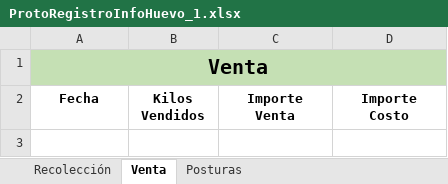
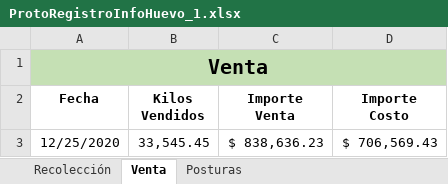
Before and after one commit to NatashaGamez/Granja, an Excel workbook: GV/FINAL/PrototiposRegistroTablero/ProtoRegistroInfoHuevo_1.xlsx, sheet Venta, drawn as a sheet; values as stored, in another font and other column widths than the file's, no borders; table styles not drawn; the diff names each change by its address in the sheet, - before the commit and + after, or states it on an @@ line.

```diff
--- a/GV/FINAL/PrototiposRegistroTablero/ProtoRegistroInfoHuevo_1.xlsx (sheet Venta)
+++ b/GV/FINAL/PrototiposRegistroTablero/ProtoRegistroInfoHuevo_1.xlsx (sheet Venta)
+row 3: 12/25/2020 | 33,545.45 | $ 838,636.23 | $ 706,569.43
```
Also changed, not shown: sheet Recolección, sheet Posturas, GV/FINAL/ListaKPIS Buena.xlsx, GV/FINAL/PrototiposRegistroTablero/PrototRegistroInfoCerdo_1.xlsx, 1 other file.
